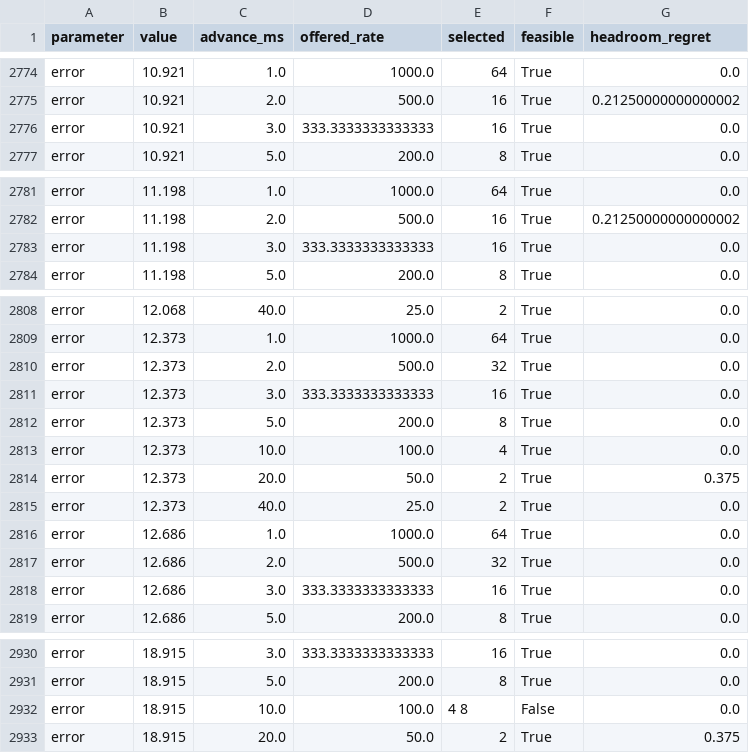
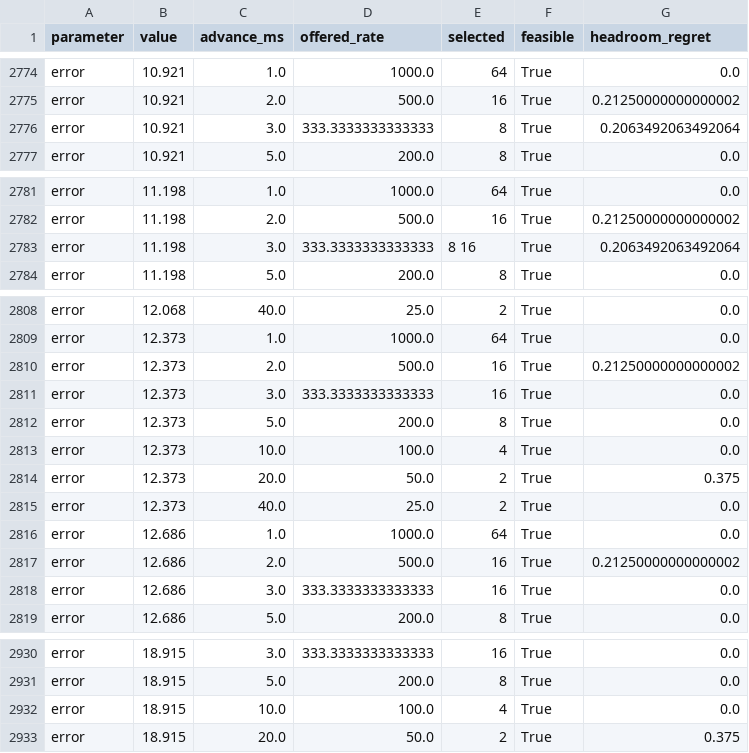
Before and after one commit to gaturchenko/nebulastream, a CSV file: scripts/benchmarking/figures/data/sensitivity/batch_size_sweep.csv, drawn as a sheet; only a part is shown, gaps mark what is left out; the diff covers the shown part only.

```diff
--- a/scripts/benchmarking/figures/data/sensitivity/batch_size_sweep.csv
+++ b/scripts/benchmarking/figures/data/sensitivity/batch_size_sweep.csv
@@ -2775,3 +2775,3 @@ error,10.921,1.0,1000.0,64,True,0.0
 error,10.921,2.0,500.0,16,True,0.21250000000000002
-error,10.921,3.0,333.3333333333333,16,True,0.0
+error,10.921,3.0,333.3333333333333,8,True,0.2063492063492064
 error,10.921,5.0,200.0,8,True,0.0
@@ -2782,3 +2782,3 @@ error,11.198,1.0,1000.0,64,True,0.0
 error,11.198,2.0,500.0,16,True,0.21250000000000002
-error,11.198,3.0,333.3333333333333,16,True,0.0
+error,11.198,3.0,333.3333333333333,8 16,True,0.2063492063492064
 error,11.198,5.0,200.0,8,True,0.0
@@ -2809,3 +2809,3 @@ error,12.068,40.0,25.0,2,True,0.0
 error,12.373,1.0,1000.0,64,True,0.0
-error,12.373,2.0,500.0,32,True,0.0
+error,12.373,2.0,500.0,16,True,0.21250000000000002
 error,12.373,3.0,333.3333333333333,16,True,0.0
@@ -2816,3 +2816,3 @@ error,12.373,40.0,25.0,2,True,0.0
 error,12.686,1.0,1000.0,64,True,0.0
-error,12.686,2.0,500.0,32,True,0.0
+error,12.686,2.0,500.0,16,True,0.21250000000000002
 error,12.686,3.0,333.3333333333333,16,True,0.0
@@ -2931,3 +2931,3 @@ error,18.915,3.0,333.3333333333333,16,True,0.0
 error,18.915,5.0,200.0,8,True,0.0
-error,18.915,10.0,100.0,4 8,False,0.0
+error,18.915,10.0,100.0,4,True,0.0
 error,18.915,20.0,50.0,2,True,0.375
```
Also changed, not shown: 25 edited cells elsewhere in this file, scripts/benchmarking/figures/data/sensitivity/sarad_sweep.csv, scripts/benchmarking/figures/data/sensitivity/sensitivity_runs.csv, 9 other files.
